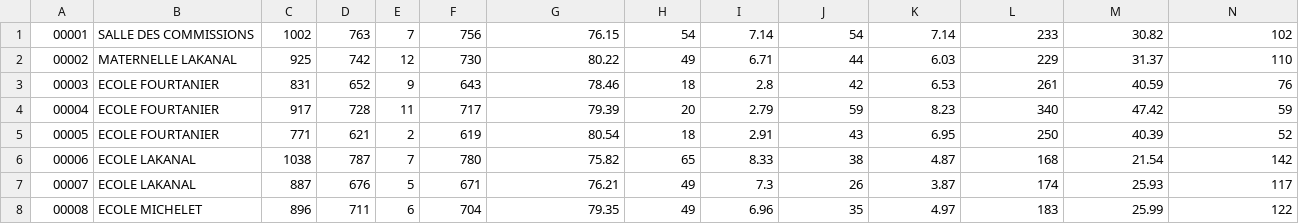
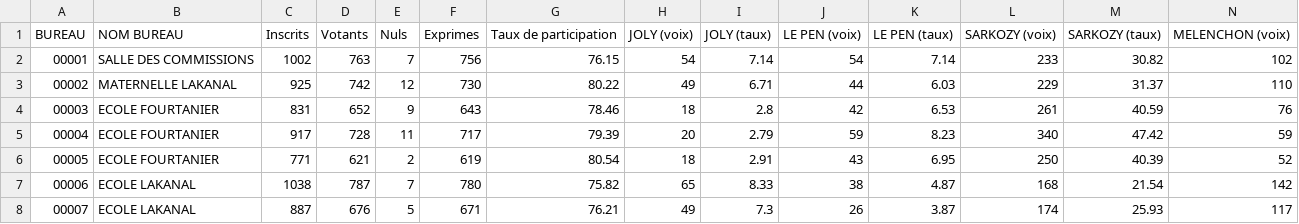
Before and after one commit to alx/opendata-parsing-toulouse-fr, a CSV file: 2012_first_turn.csv, drawn as a sheet; only a part is shown; the shorter side is filled out with more unchanged rows; rows hold the shown columns only; the diff names each change by its address in the sheet, - before the commit and + after, or states it on an @@ line.

```diff
--- a/2012_first_turn.csv
+++ b/2012_first_turn.csv
+row 1: BUREAU | NOM BUREAU | Inscrits | Votants | Nuls | Exprimes | Taux de participation | JOLY (voix) | JOLY (taux) | LE PEN (voix) | LE PEN (taux) | SARKOZY (voix) | SARKOZY (taux) | MELENCHON (voix)
```
Also changed, not shown: 2007_first_turn.csv, 2007_second_turn.csv, 2 other files.
